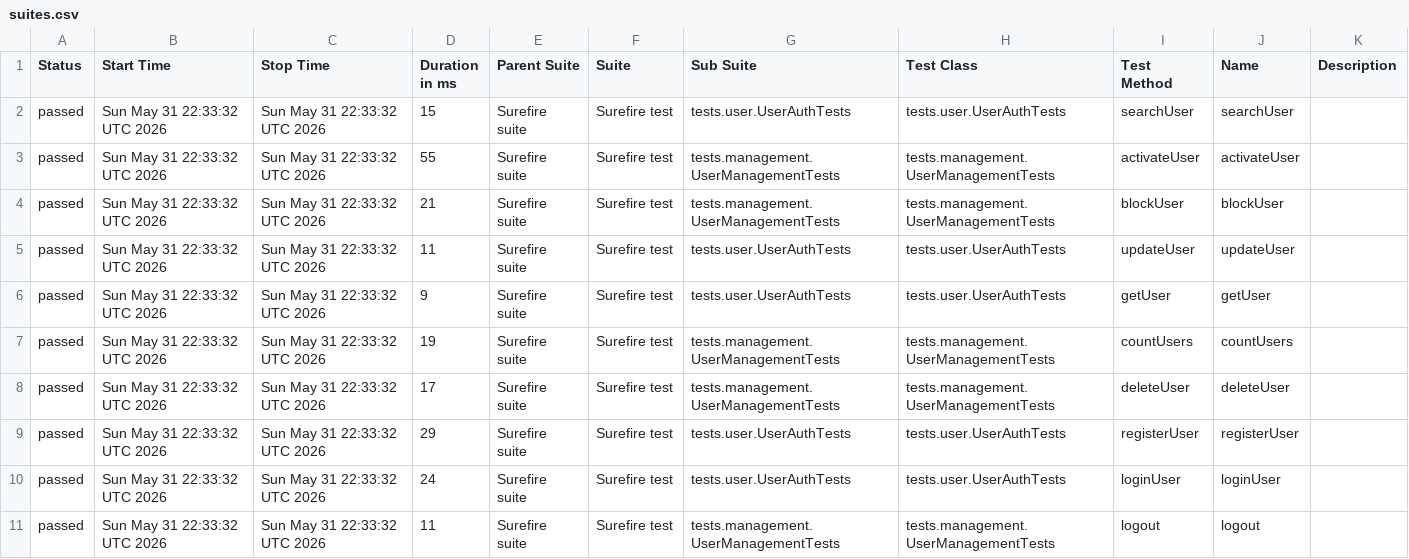
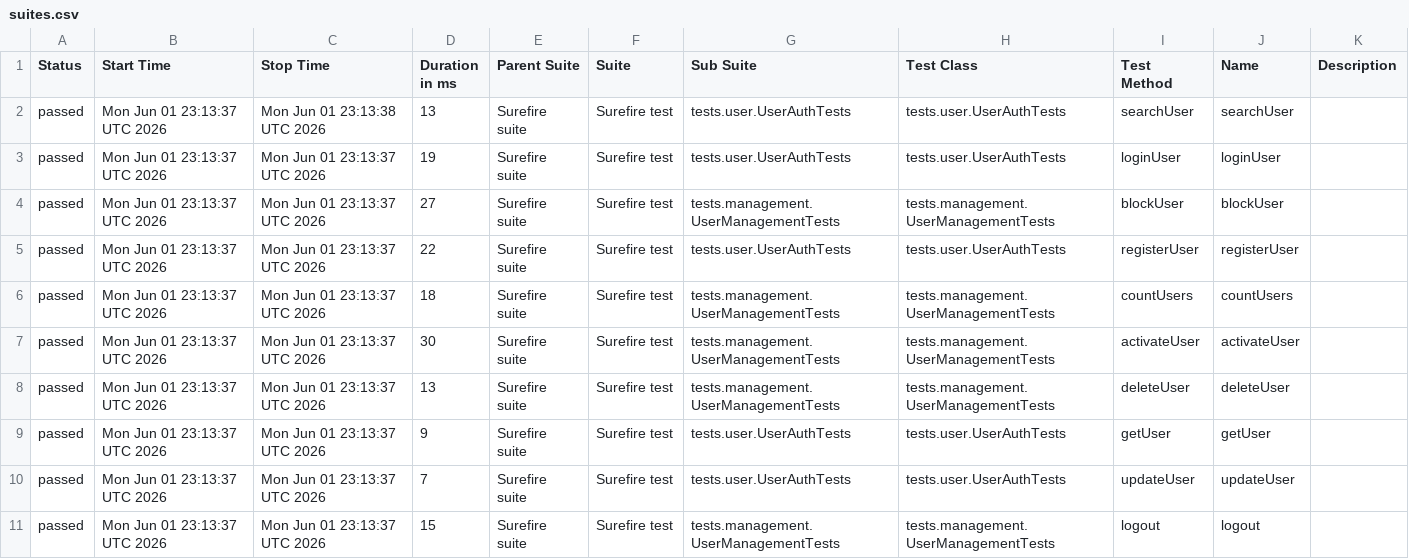
Before and after one commit to Ruturaj0861/user-restAssured, a CSV file: data/suites.csv, drawn as a sheet.

```diff
--- a/data/suites.csv
+++ b/data/suites.csv
@@ -1,11 +1,11 @@
 "Status","Start Time","Stop Time","Duration in ms","Parent Suite","Suite","Sub Suite","Test Class","Test Method","Name","Description"
-"passed","Sun May 31 22:33:32 UTC 2026","Sun May 31 22:33:32 UTC 2026","15","Surefire suite","Surefire test","tests.user.UserAuthTests","tests.user.UserAuthTests","searchUser","searchUser",""
-"passed","Sun May 31 22:33:32 UTC 2026","Sun May 31 22:33:32 UTC 2026","55","Surefire suite","Surefire test","tests.management.UserManagementTests","tests.management.UserManagementTests","activateUser","activateUser",""
-"passed","Sun May 31 22:33:32 UTC 2026","Sun May 31 22:33:32 UTC 2026","21","Surefire suite","Surefire test","tests.management.UserManagementTests","tests.management.UserManagementTests","blockUser","blockUser",""
-"passed","Sun May 31 22:33:32 UTC 2026","Sun May 31 22:33:32 UTC 2026","11","Surefire suite","Surefire test","tests.user.UserAuthTests","tests.user.UserAuthTests","updateUser","updateUser",""
-"passed","Sun May 31 22:33:32 UTC 2026","Sun May 31 22:33:32 UTC 2026","9","Surefire suite","Surefire test","tests.user.UserAuthTests","tests.user.UserAuthTests","getUser","getUser",""
-"passed","Sun May 31 22:33:32 UTC 2026","Sun May 31 22:33:32 UTC 2026","19","Surefire suite","Surefire test","tests.management.UserManagementTests","tests.management.UserManagementTests","countUsers","countUsers",""
-"passed","Sun May 31 22:33:32 UTC 2026","Sun May 31 22:33:32 UTC 2026","17","Surefire suite","Surefire test","tests.management.UserManagementTests","tests.management.UserManagementTests","deleteUser","deleteUser",""
-"passed","Sun May 31 22:33:32 UTC 2026","Sun May 31 22:33:32 UTC 2026","29","Surefire suite","Surefire test","tests.user.UserAuthTests","tests.user.UserAuthTests","registerUser","registerUser",""
-"passed","Sun May 31 22:33:32 UTC 2026","Sun May 31 22:33:32 UTC 2026","24","Surefire suite","Surefire test","tests.user.UserAuthTests","tests.user.UserAuthTests","loginUser","loginUser",""
-"passed","Sun May 31 22:33:32 UTC 2026","Sun May 31 22:33:32 UTC 2026","11","Surefire suite","Surefire test","tests.management.UserManagementTests","tests.management.UserManagementTests","logout","logout",""
+"passed","Mon Jun 01 23:13:37 UTC 2026","Mon Jun 01 23:13:38 UTC 2026","13","Surefire suite","Surefire test","tests.user.UserAuthTests","tests.user.UserAuthTests","searchUser","searchUser",""
+"passed","Mon Jun 01 23:13:37 UTC 2026","Mon Jun 01 23:13:37 UTC 2026","19","Surefire suite","Surefire test","tests.user.UserAuthTests","tests.user.UserAuthTests","loginUser","loginUser",""
+"passed","Mon Jun 01 23:13:37 UTC 2026","Mon Jun 01 23:13:37 UTC 2026","27","Surefire suite","Surefire test","tests.management.UserManagementTests","tests.management.UserManagementTests","blockUser","blockUser",""
+"passed","Mon Jun 01 23:13:37 UTC 2026","Mon Jun 01 23:13:37 UTC 2026","22","Surefire suite","Surefire test","tests.user.UserAuthTests","tests.user.UserAuthTests","registerUser","registerUser",""
+"passed","Mon Jun 01 23:13:37 UTC 2026","Mon Jun 01 23:13:37 UTC 2026","18","Surefire suite","Surefire test","tests.management.UserManagementTests","tests.management.UserManagementTests","countUsers","countUsers",""
+"passed","Mon Jun 01 23:13:37 UTC 2026","Mon Jun 01 23:13:37 UTC 2026","30","Surefire suite","Surefire test","tests.management.UserManagementTests","tests.management.UserManagementTests","activateUser","activateUser",""
+"passed","Mon Jun 01 23:13:37 UTC 2026","Mon Jun 01 23:13:37 UTC 2026","13","Surefire suite","Surefire test","tests.management.UserManagementTests","tests.management.UserManagementTests","deleteUser","deleteUser",""
+"passed","Mon Jun 01 23:13:37 UTC 2026","Mon Jun 01 23:13:37 UTC 2026","9","Surefire suite","Surefire test","tests.user.UserAuthTests","tests.user.UserAuthTests","getUser","getUser",""
+"passed","Mon Jun 01 23:13:37 UTC 2026","Mon Jun 01 23:13:37 UTC 2026","7","Surefire suite","Surefire test","tests.user.UserAuthTests","tests.user.UserAuthTests","updateUser","updateUser",""
+"passed","Mon Jun 01 23:13:37 UTC 2026","Mon Jun 01 23:13:37 UTC 2026","15","Surefire suite","Surefire test","tests.management.UserManagementTests","tests.management.UserManagementTests","logout","logout",""
```
Also changed, not shown: 34 other files.
